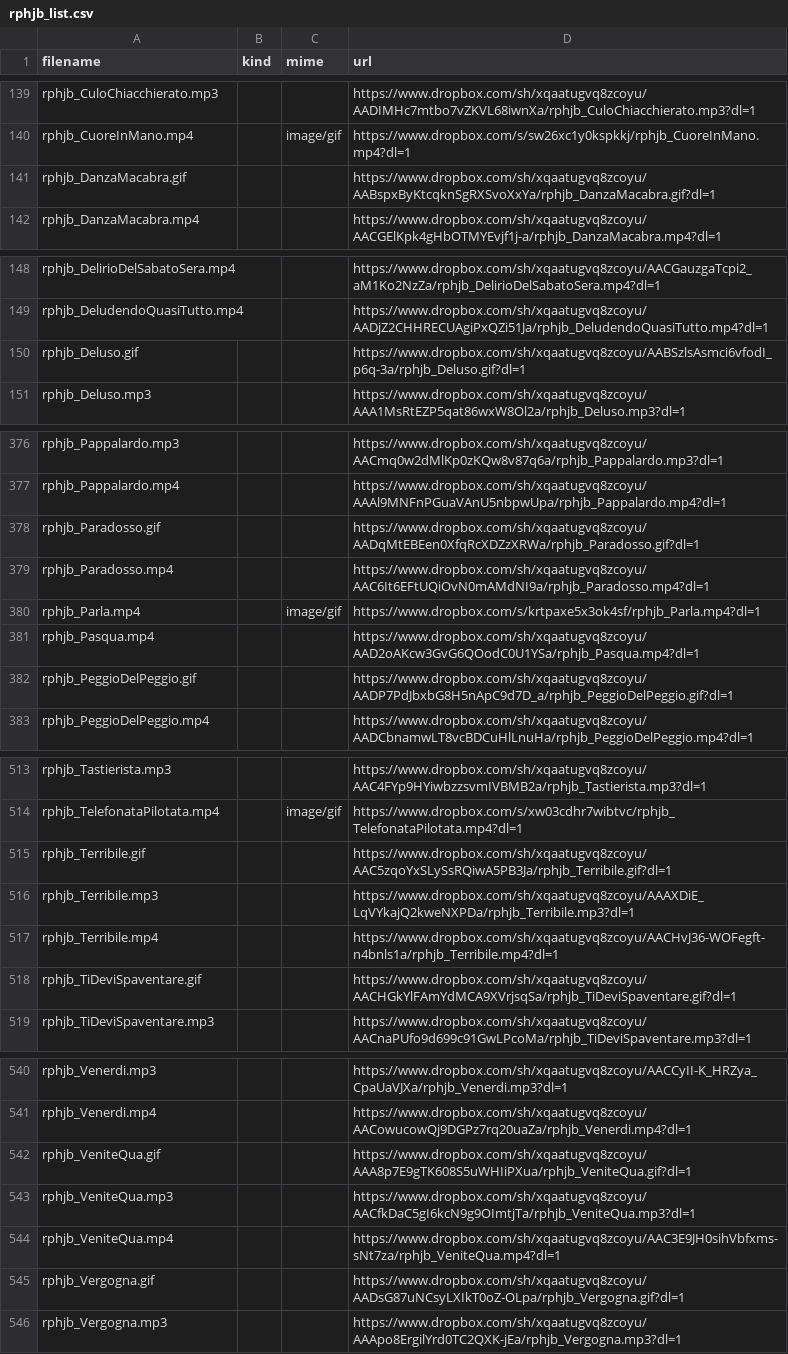
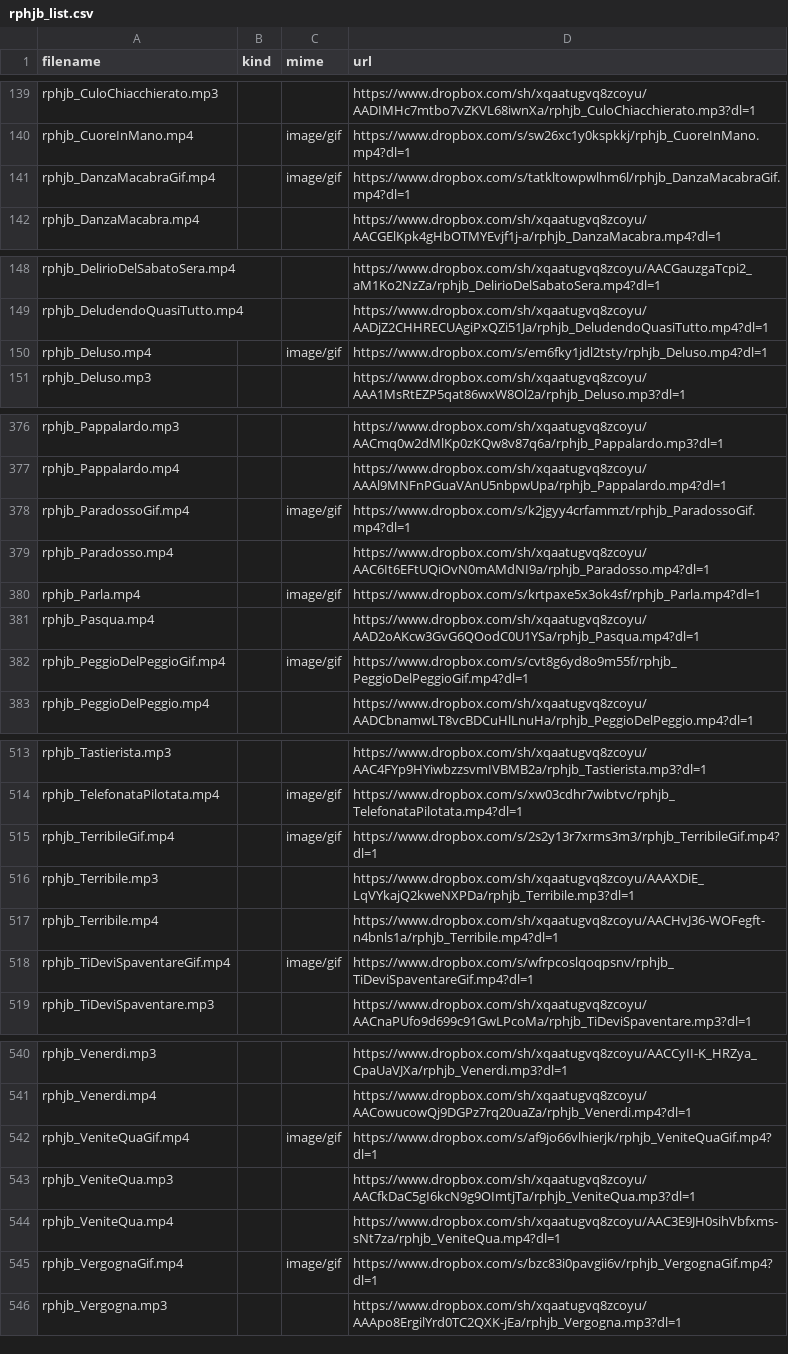
Before and after one commit to benkio/sBots, a CSV file: richardPHJBensonBot/rphjb_list.csv, drawn as a sheet; only a part is shown, gaps mark what is left out; removed rows and columns are numbered as before the commit, all else as after; the diff covers the shown part only; the diff names each change by its address in the sheet, - before the commit and + after, or states it on an @@ line.

```diff
--- a/richardPHJBensonBot/rphjb_list.csv
+++ b/richardPHJBensonBot/rphjb_list.csv
-row 141: rphjb_DanzaMacabra.gif |  |  | https://www.dropbox.com/sh/xqaatugvq8zcoyu/AABspxByKtcqknSgRXSvoXxYa/rphjb_DanzaMacabra.gif?dl=1
+row 141: rphjb_DanzaMacabraGif.mp4 |  | image/gif | https://www.dropbox.com/s/tatkltowpwlhm6l/rphjb_DanzaMacabraGif.mp4?dl=1
-row 150: rphjb_Deluso.gif |  |  | https://www.dropbox.com/sh/xqaatugvq8zcoyu/AABSzlsAsmci6vfodI_p6q-3a/rphjb_Deluso.gif?dl=1
+row 150: rphjb_Deluso.mp4 |  | image/gif | https://www.dropbox.com/s/em6fky1jdl2tsty/rphjb_Deluso.mp4?dl=1
-row 378: rphjb_Paradosso.gif |  |  | https://www.dropbox.com/sh/xqaatugvq8zcoyu/AADqMtEBEen0XfqRcXDZzXRWa/rphjb_Paradosso.gif?dl=1
+row 378: rphjb_ParadossoGif.mp4 |  | image/gif | https://www.dropbox.com/s/k2jgyy4crfammzt/rphjb_ParadossoGif.mp4?dl=1
-row 382: rphjb_PeggioDelPeggio.gif |  |  | https://www.dropbox.com/sh/xqaatugvq8zcoyu/AADP7PdJbxbG8H5nApC9d7D_a/rphjb_PeggioDelPeggio.gif?dl=1
+row 382: rphjb_PeggioDelPeggioGif.mp4 |  | image/gif | https://www.dropbox.com/s/cvt8g6yd8o9m55f/rphjb_PeggioDelPeggioGif.mp4?dl=1
-row 515: rphjb_Terribile.gif |  |  | https://www.dropbox.com/sh/xqaatugvq8zcoyu/AAC5zqoYxSLySsRQiwA5PB3Ja/rphjb_Terribile.gif?dl=1
+row 515: rphjb_TerribileGif.mp4 |  | image/gif | https://www.dropbox.com/s/2s2y13r7xrms3m3/rphjb_TerribileGif.mp4?dl=1
-row 518: rphjb_TiDeviSpaventare.gif |  |  | https://www.dropbox.com/sh/xqaatugvq8zcoyu/AACHGkYlFAmYdMCA9XVrjsqSa/rphjb_TiDeviSpaventare.gif?dl=1
+row 518: rphjb_TiDeviSpaventareGif.mp4 |  | image/gif | https://www.dropbox.com/s/wfrpcoslqoqpsnv/rphjb_TiDeviSpaventareGif.mp4?dl=1
-row 542: rphjb_VeniteQua.gif |  |  | https://www.dropbox.com/sh/xqaatugvq8zcoyu/AAA8p7E9gTK608S5uWHIiPXua/rphjb_VeniteQua.gif?dl=1
+row 542: rphjb_VeniteQuaGif.mp4 |  | image/gif | https://www.dropbox.com/s/af9jo66vlhierjk/rphjb_VeniteQuaGif.mp4?dl=1
-row 545: rphjb_Vergogna.gif |  |  | https://www.dropbox.com/sh/xqaatugvq8zcoyu/AADsG87uNCsyLXIkT0oZ-OLpa/rphjb_Vergogna.gif?dl=1
+row 545: rphjb_VergognaGif.mp4 |  | image/gif | https://www.dropbox.com/s/bzc83i0pavgii6v/rphjb_VergognaGif.mp4?dl=1
```
Also changed, not shown: 24 added rows and 24 removed rows elsewhere in this file, 4 other files.
